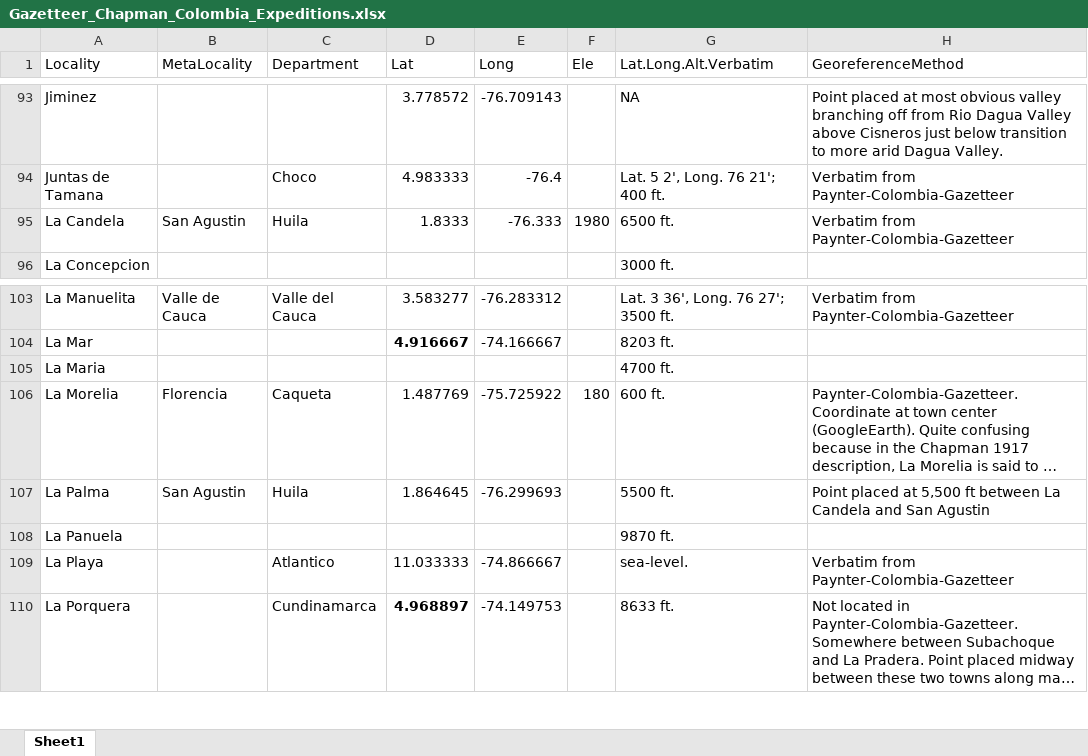
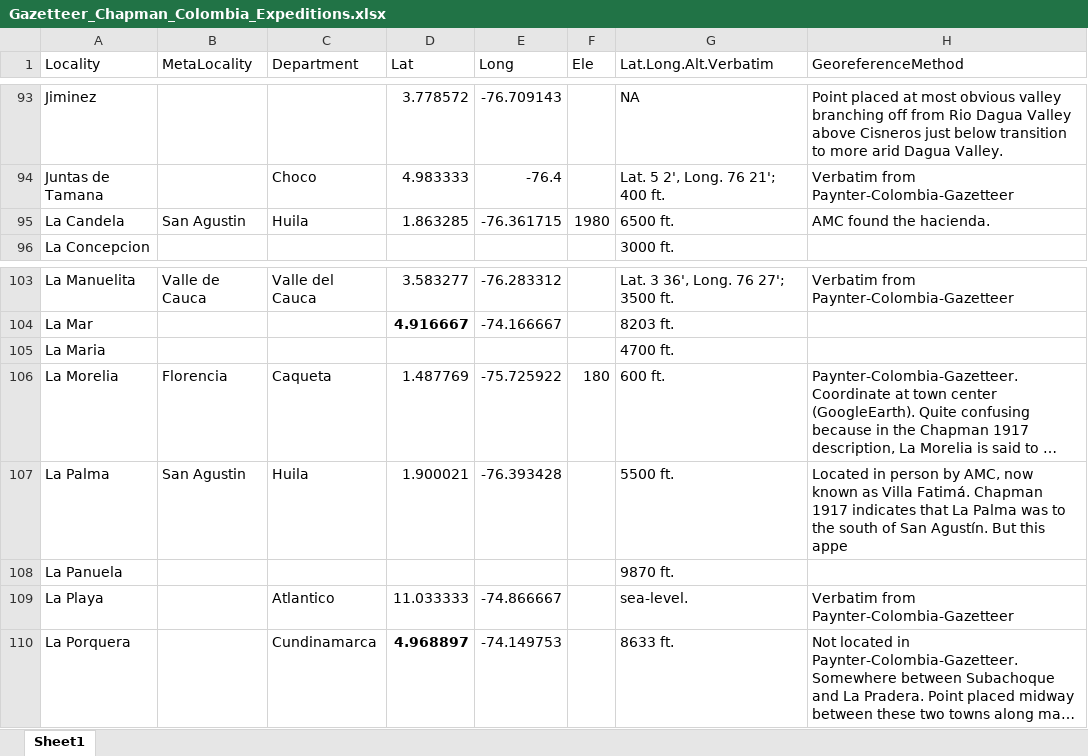
Before and after one commit to seeholzer/expediciornis, an Excel workbook: historical.databases/Gazetteer_Chapman_Colombia_Expeditions.xlsx, sheet Sheet1, drawn as a sheet; only a part is shown, gaps mark what is left out; long unchanged cells end in …; values as stored, in another font and other column widths than the file's, no borders; the diff names each change by its address in the sheet, - before the commit and + after, or states it on an @@ line.

```diff
--- a/historical.databases/Gazetteer_Chapman_Colombia_Expeditions.xlsx (sheet Sheet1)
+++ b/historical.databases/Gazetteer_Chapman_Colombia_Expeditions.xlsx (sheet Sheet1)
-D95 (Lat): 1.8333
+D95 (Lat): 1.863285
-E95 (Long): -76.333
+E95 (Long): -76.361715
-H95 (GeoreferenceMethod): Verbatim from Paynter-Colombia-Gazetteer
+H95 (GeoreferenceMethod): AMC found the hacienda.
-D107 (Lat): 1.864645
+D107 (Lat): 1.900021
-E107 (Long): -76.299693
+E107 (Long): -76.393428
-H107 (GeoreferenceMethod): Point placed at 5,500 ft between La Candela and San Agustin
+H107 (GeoreferenceMethod): Located in person by AMC, now known as Villa Fatimá. Chapman 1917 indicates that La Palma was to the south of San Agustín. But this appe
```
Also changed, not shown: historical.databases/Sampling.Exp.SanAgustin.xlsx, historical.databases/Sampling.Exp.SantaIsabel.xlsx, 37 other files.
